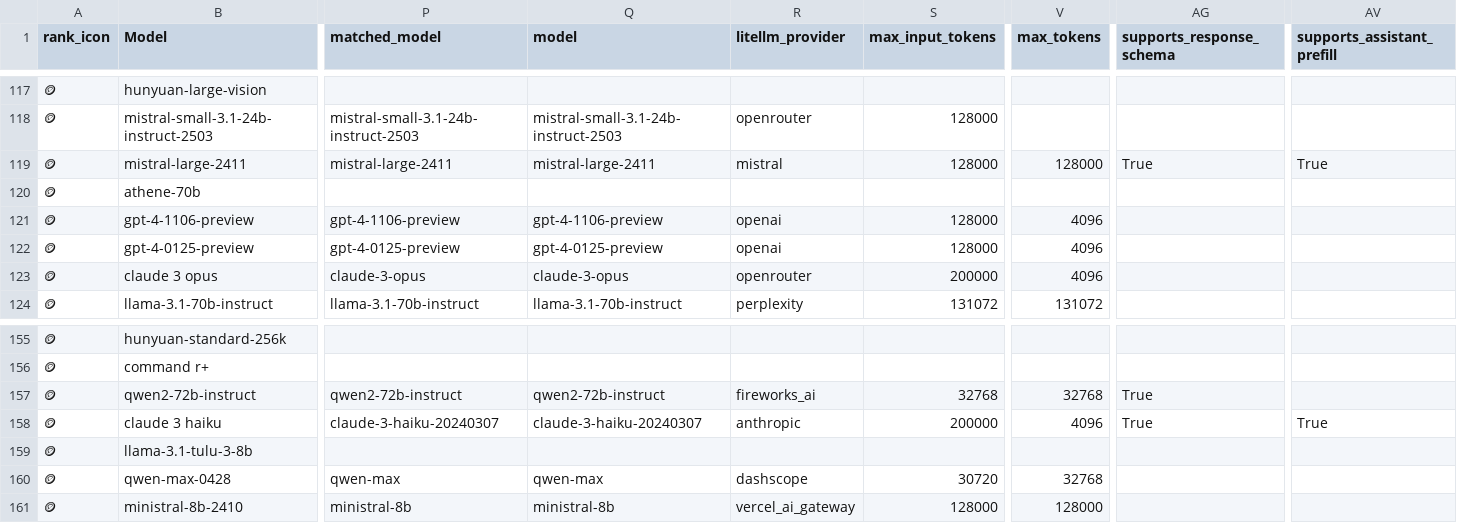
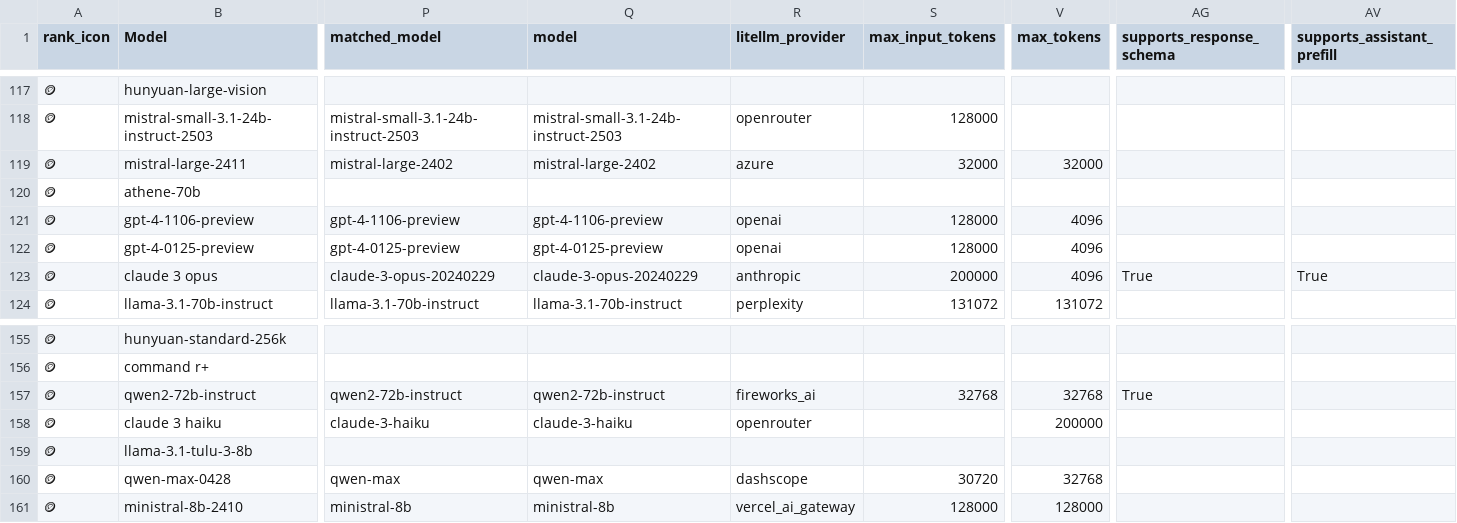
Before and after one commit to ZachLaik/compare-models, a CSV file: chatbot_arena_leaderboard_with_cost.csv, drawn as a sheet; only a part is shown, gaps mark what is left out; the diff covers the shown part only; the diff names each change by its address in the sheet, - before the commit and + after, or states it on an @@ line.

Commit message:
chore: daily leaderboard refresh [skip ci]

```diff
--- a/chatbot_arena_leaderboard_with_cost.csv
+++ b/chatbot_arena_leaderboard_with_cost.csv
-P119 (matched_model): mistral-large-2411
+P119 (matched_model): mistral-large-2402
-Q119 (model): mistral-large-2411
+Q119 (model): mistral-large-2402
-R119 (litellm_provider): mistral
+R119 (litellm_provider): azure
-S119 (max_input_tokens): 128000
+S119 (max_input_tokens): 32000
-V119 (max_tokens): 128000
+V119 (max_tokens): 32000
-AG119 (supports_response_schema): True
+AG119 (supports_response_schema): (empty)
-AV119 (supports_assistant_prefill): True
+AV119 (supports_assistant_prefill): (empty)
-P123 (matched_model): claude-3-opus
+P123 (matched_model): claude-3-opus-20240229
-Q123 (model): claude-3-opus
+Q123 (model): claude-3-opus-20240229
-R123 (litellm_provider): openrouter
+R123 (litellm_provider): anthropic
-AG123 (supports_response_schema): (empty)
+AG123 (supports_response_schema): True
-AV123 (supports_assistant_prefill): (empty)
+AV123 (supports_assistant_prefill): True
-P158 (matched_model): claude-3-haiku-20240307
+P158 (matched_model): claude-3-haiku
-Q158 (model): claude-3-haiku-20240307
+Q158 (model): claude-3-haiku
-R158 (litellm_provider): anthropic
+R158 (litellm_provider): openrouter
-S158 (max_input_tokens): 200000
+S158 (max_input_tokens): (empty)
-V158 (max_tokens): 4096
+V158 (max_tokens): 200000
-AG158 (supports_response_schema): True
+AG158 (supports_response_schema): (empty)
-AV158 (supports_assistant_prefill): True
+AV158 (supports_assistant_prefill): (empty)
```
Also changed, not shown: 157 edited cells elsewhere in this file, 1 other file.
